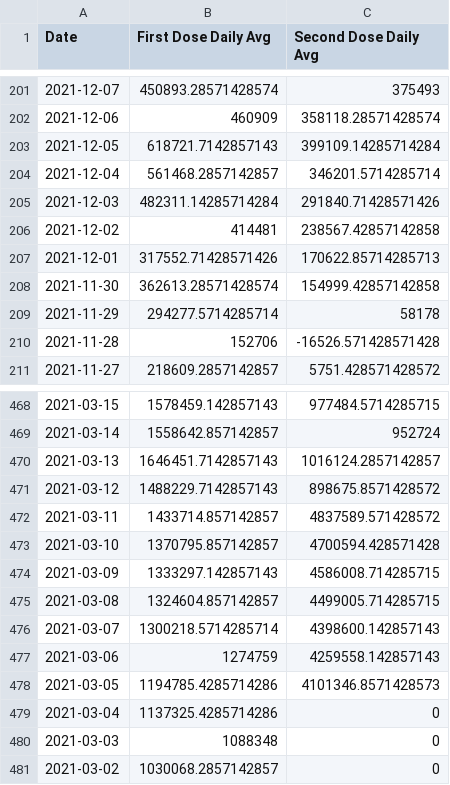
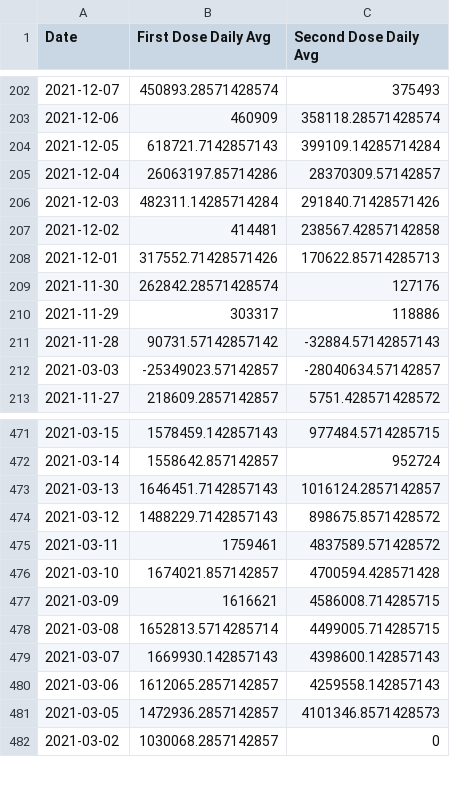
Before and after one commit to Dotdash-Data-Journalism/2021_2022_VWH_covid_vaccine_tracker, a CSV file: chartData/firstVsSecondGrowth.csv, drawn as a sheet; only a part is shown, gaps mark what is left out; the diff covers the shown part only.

```diff
--- a/chartData/firstVsSecondGrowth.csv
+++ b/chartData/firstVsSecondGrowth.csv
@@ -203,3 +204,3 @@ Date,First Dose Daily Avg,Second Dose Daily Avg
 2021-12-05,618721.7142857143,399109.14285714284
-2021-12-04,561468.2857142857,346201.5714285714
+2021-12-04,26063197.85714286,28370309.57142857
 2021-12-03,482311.14285714284,291840.71428571426
@@ -207,5 +208,6 @@ Date,First Dose Daily Avg,Second Dose Daily Avg
 2021-12-01,317552.71428571426,170622.85714285713
-2021-11-30,362613.28571428574,154999.42857142858
-2021-11-29,294277.5714285714,58178
-2021-11-28,152706,-16526.571428571428
+2021-11-30,262842.28571428574,127176
+2021-11-29,303317,118886
+2021-11-28,90731.57142857142,-32884.57142857143
+2021-03-03,-25349023.57142857,-28040634.57142857
 2021-11-27,218609.2857142857,5751.428571428572
@@ -471,11 +474,9 @@ Date,First Dose Daily Avg,Second Dose Daily Avg
 2021-03-12,1488229.7142857143,898675.8571428572
-2021-03-11,1433714.857142857,4837589.571428572
-2021-03-10,1370795.857142857,4700594.428571428
-2021-03-09,1333297.142857143,4586008.714285715
-2021-03-08,1324604.857142857,4499005.714285715
-2021-03-07,1300218.5714285714,4398600.142857143
-2021-03-06,1274759,4259558.142857143
-2021-03-05,1194785.4285714286,4101346.8571428573
-2021-03-04,1137325.4285714286,0
-2021-03-03,1088348,0
+2021-03-11,1759461,4837589.571428572
+2021-03-10,1674021.857142857,4700594.428571428
+2021-03-09,1616621,4586008.714285715
+2021-03-08,1652813.5714285714,4499005.714285715
+2021-03-07,1669930.142857143,4398600.142857143
+2021-03-06,1612065.2857142857,4259558.142857143
+2021-03-05,1472936.2857142857,4101346.8571428573
 2021-03-02,1030068.2857142857,0
```
Also changed, not shown: 2 added rows, 1 removed row and 28 edited cells elsewhere in this file.
